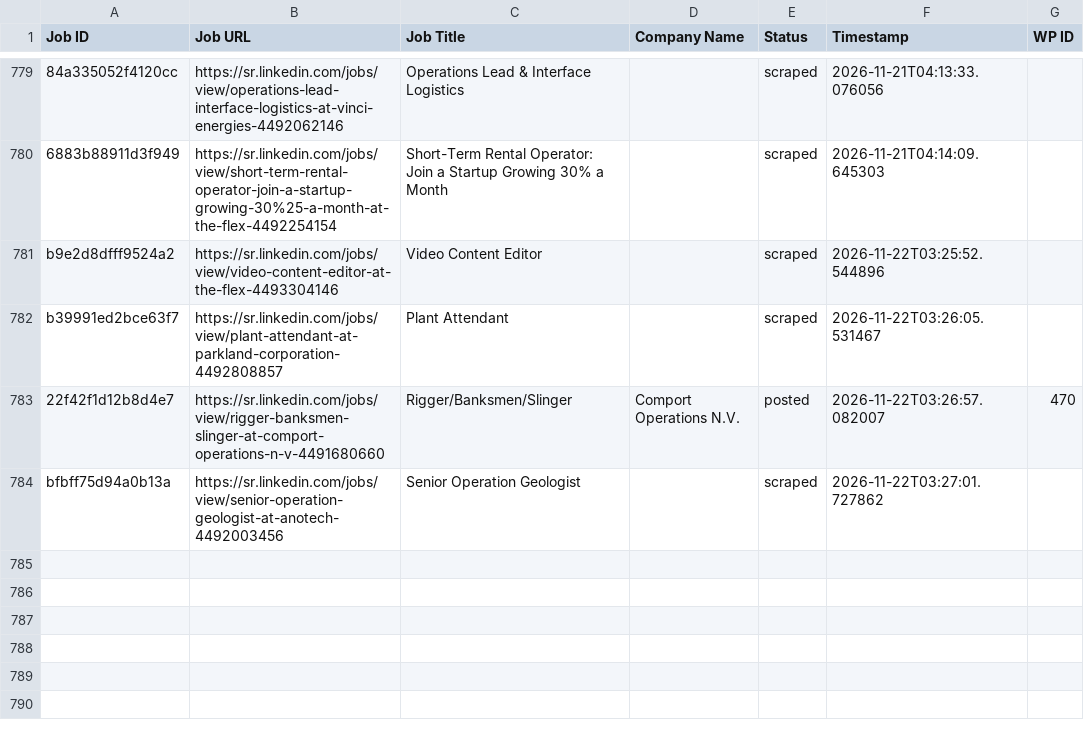
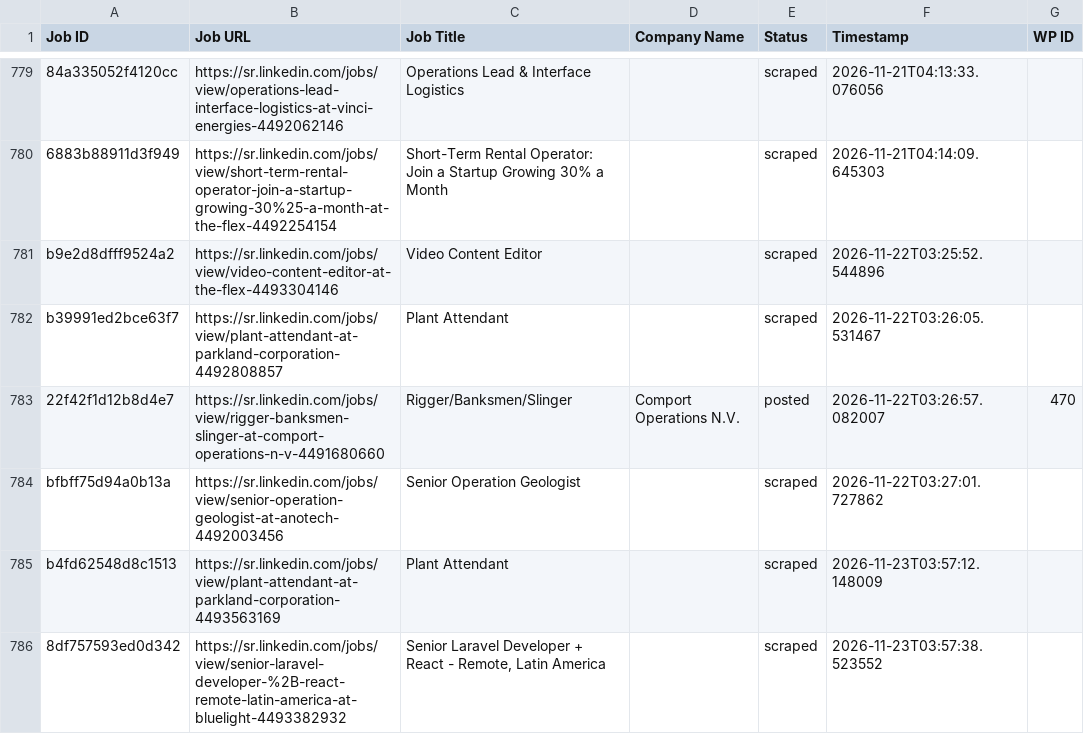
Before and after one commit to vindoky/sr, a CSV file: processed_jobs.csv, drawn as a sheet; only a part is shown, gaps mark what is left out.

```diff
--- a/processed_jobs.csv
+++ b/processed_jobs.csv
@@ -787 +787,3 @@ b39991ed2bce63f7,https://sr.linkedin.com/jobs/view/plant-attendant-at-parkland-c
 bfbff75d94a0b13a,https://sr.linkedin.com/jobs/view/senior-operation-geologist-at-anotech-4492003456,Senior Operation Geologist,,scraped,2026-11-22T03:27:01.727862,
+b4fd62548d8c1513,https://sr.linkedin.com/jobs/view/plant-attendant-at-parkland-corporation-4493563169,Plant Attendant,,scraped,2026-11-23T03:57:12.148009,
+8df757593ed0d342,https://sr.linkedin.com/jobs/view/senior-laravel-developer-%2B-react-remote-latin-america-at-bluelight-4493382932,"Senior Laravel Developer + React - Remote, Latin America",,scraped,2026-11-23T03:57:38.523552,
```
